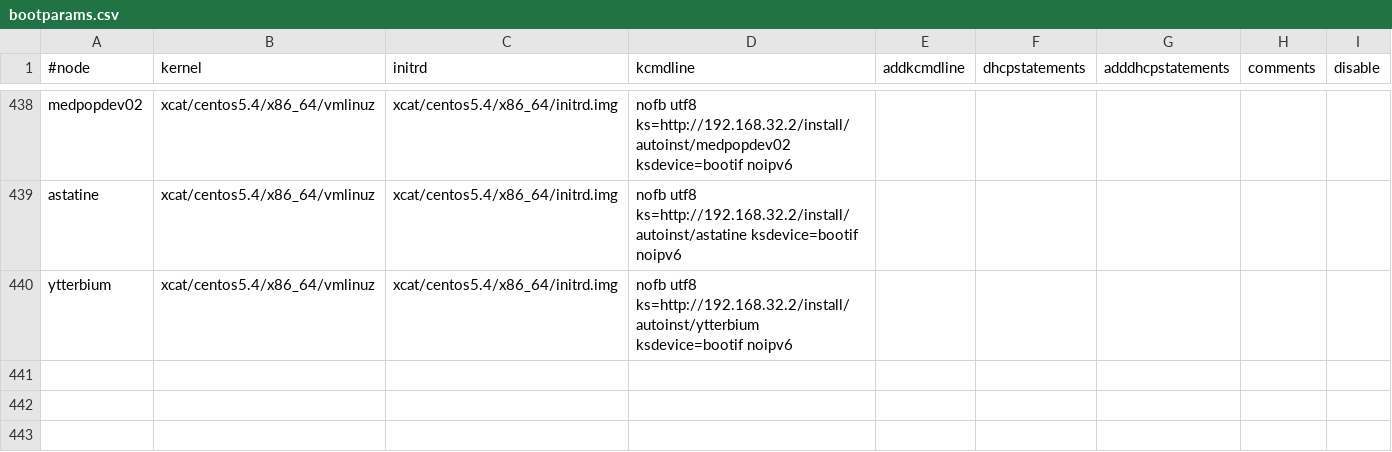
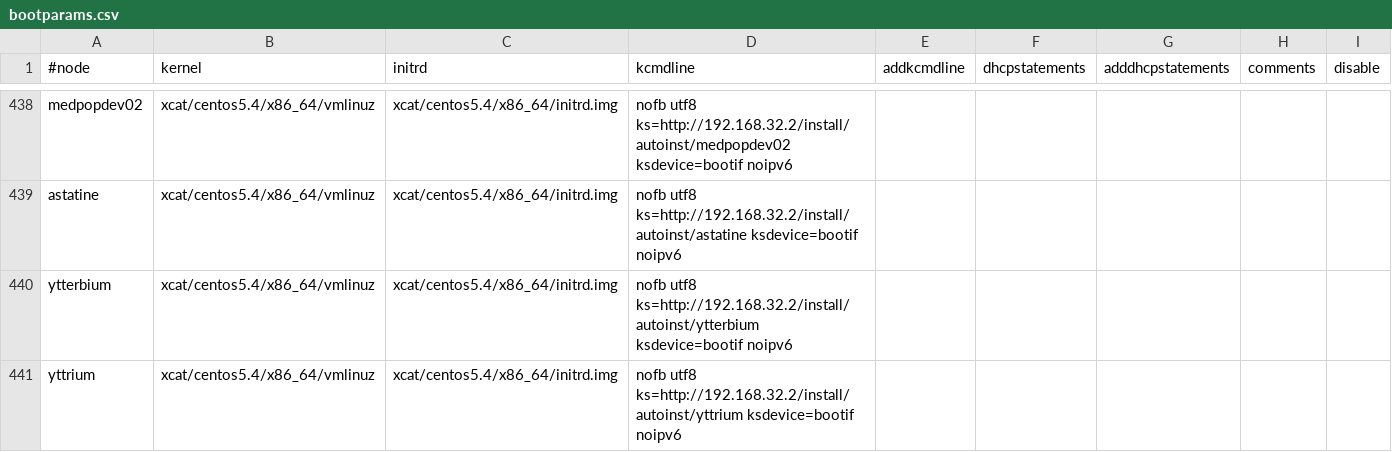
Before and after one commit to broadinstitute/APSGhistory, a CSV file: xcat2/tables/bootparams.csv, drawn as a sheet; only a part is shown, gaps mark what is left out; the diff names each change by its address in the sheet, - before the commit and + after, or states it on an @@ line.

```diff
--- a/xcat2/tables/bootparams.csv
+++ b/xcat2/tables/bootparams.csv
+row 441: yttrium | xcat/centos5.4/x86_64/vmlinuz | xcat/centos5.4/x86_64/initrd.img | nofb utf8 ks=http://192.168.32.2/install/autoinst/yttrium ksdevice=bootif noipv6
```
Also changed, not shown: xcat2/tables/chain.csv, xcat2/tables/hosts.csv, 4 other files.
